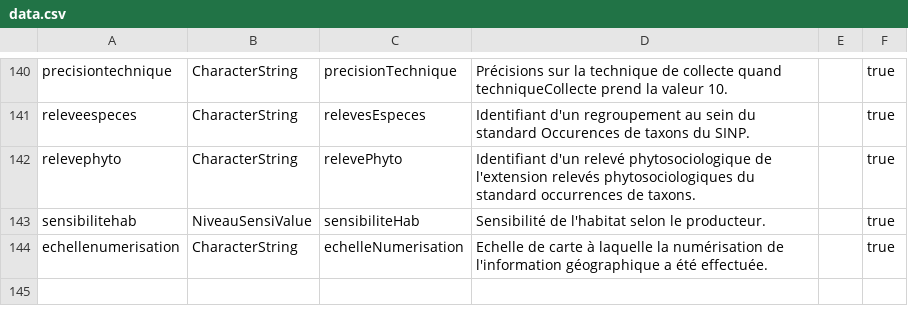
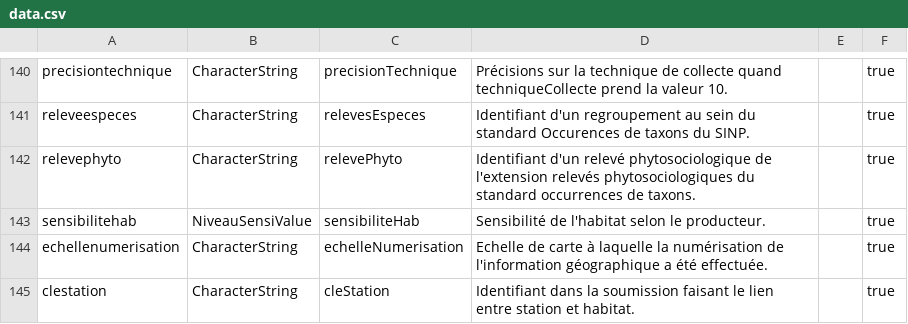
Before and after one commit to SINP-GINCO/ginco, a CSV file: database/init/metadata/data.csv, drawn as a sheet; only a part is shown, gaps mark what is left out.

Commit message:
[#1719] link with cleStation instead of idStaSINP

```diff
--- a/database/init/metadata/data.csv
+++ b/database/init/metadata/data.csv
@@ -144 +144,2 @@ sensibilitehab;NiveauSensiValue;sensibiliteHab;Sensibilité de l'habitat selon l
 echellenumerisation;CharacterString;echelleNumerisation;Echelle de carte à laquelle la numérisation de l'information géographique a été effectuée.;;true
+clestation;CharacterString;cleStation;Identifiant dans la soumission faisant le lien entre station et habitat.;;true
```
Also changed, not shown: database/init/metadata/field_mapping.csv, database/init/metadata/file_field.csv, 4 other files.
